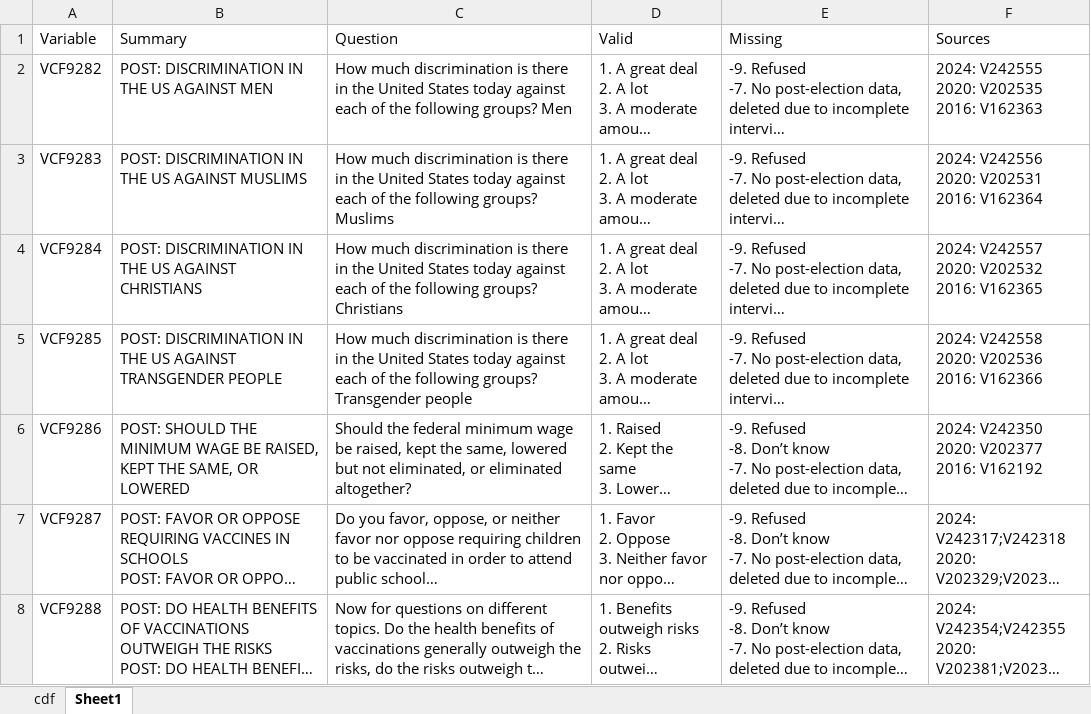
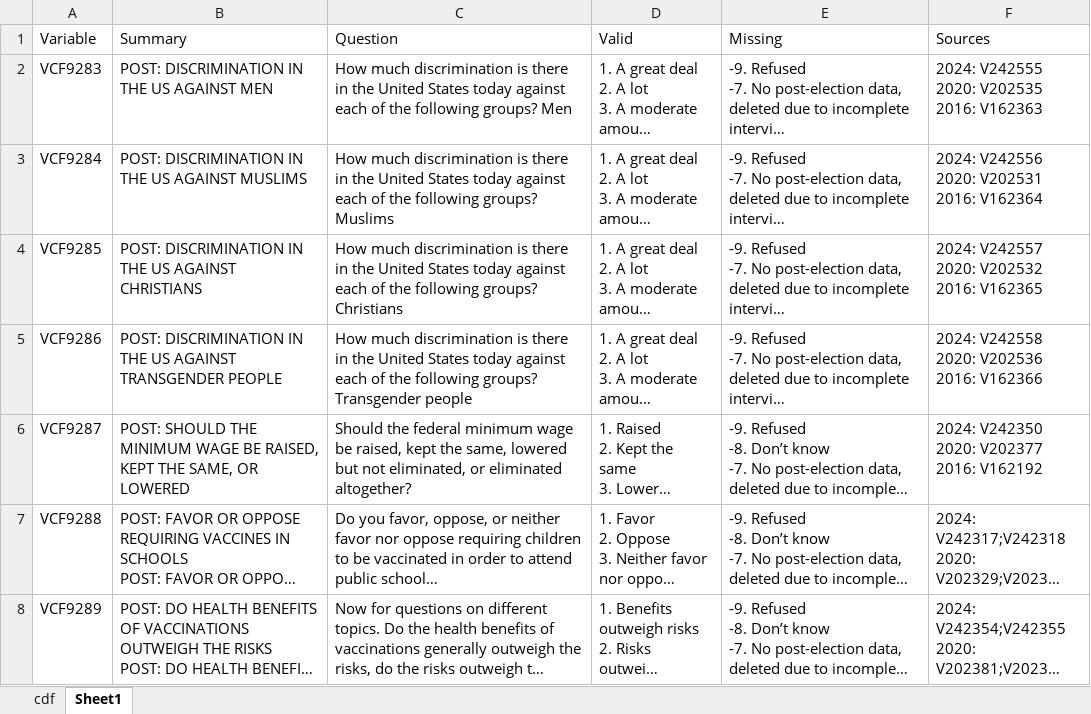
Before and after one commit to pxyi0126/cumulative_anes, an Excel workbook: data/processed/cdf.xlsx, sheet Sheet1, drawn as a sheet; only a part is shown; long unchanged cells end in …; values as stored, in another font and other column widths than the file's, no borders; the diff covers the shown part only; the diff names each change by its address in the sheet, - before the commit and + after, or states it on an @@ line.

```diff
--- a/data/processed/cdf.xlsx (sheet Sheet1)
+++ b/data/processed/cdf.xlsx (sheet Sheet1)
-A2 (Variable): VCF9282
+A2 (Variable): VCF9283
-A3 (Variable): VCF9283
+A3 (Variable): VCF9284
-A4 (Variable): VCF9284
+A4 (Variable): VCF9285
-A5 (Variable): VCF9285
+A5 (Variable): VCF9286
-A6 (Variable): VCF9286
+A6 (Variable): VCF9287
-A7 (Variable): VCF9287
+A7 (Variable): VCF9288
-A8 (Variable): VCF9288
+A8 (Variable): VCF9289
```
Also changed, not shown: 51 added rows, 52 removed rows and 8 edited cells elsewhere in this sheet, 3 other files.
